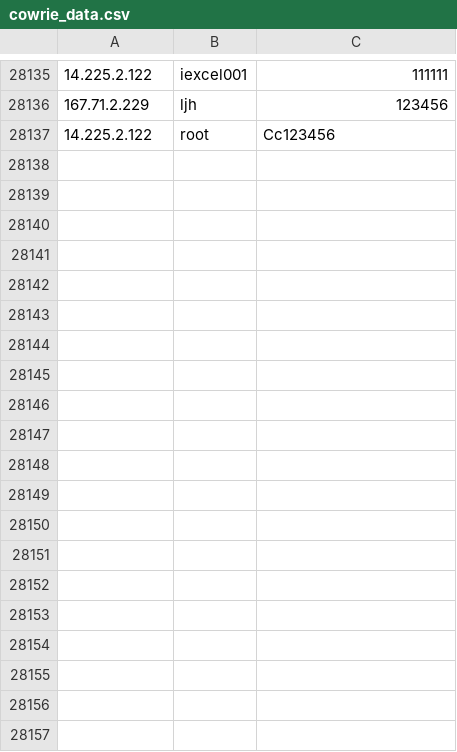
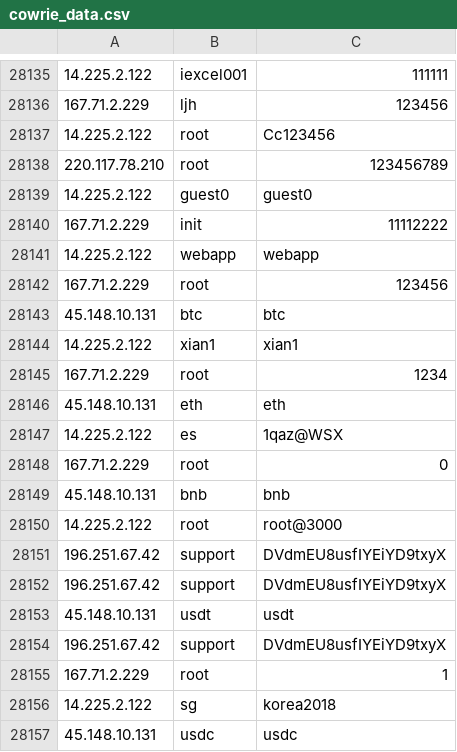
Before and after one commit to spydisec/honeypot-analyses, a CSV file: cowrie_data.csv, drawn as a sheet; only a part is shown, gaps mark what is left out; the diff covers the shown part only; the diff names each change by its address in the sheet, - before the commit and + after, or states it on an @@ line.

Commit message:
Auto-commit: 2025-03-26 11:00:02 (UTC)

```diff
--- a/cowrie_data.csv
+++ b/cowrie_data.csv
+row 28138: 220.117.78.210 | root | 123456789
+row 28139: 14.225.2.122 | guest0 | guest0
+row 28140: 167.71.2.229 | init | 11112222
+row 28141: 14.225.2.122 | webapp | webapp
+row 28142: 167.71.2.229 | root | 123456
+row 28143: 45.148.10.131 | btc | btc
+row 28144: 14.225.2.122 | xian1 | xian1
+row 28145: 167.71.2.229 | root | 1234
+row 28146: 45.148.10.131 | eth | eth
+row 28147: 14.225.2.122 | es | 1qaz@WSX
+row 28148: 167.71.2.229 | root | 0
+row 28149: 45.148.10.131 | bnb | bnb
+row 28150: 14.225.2.122 | root | root@3000
+row 28151: 196.251.67.42 | support | DVdmEU8usfIYEiYD9txyX
+row 28152: 196.251.67.42 | support | DVdmEU8usfIYEiYD9txyX
+row 28153: 45.148.10.131 | usdt | usdt
+row 28154: 196.251.67.42 | support | DVdmEU8usfIYEiYD9txyX
+row 28155: 167.71.2.229 | root | 1
+row 28156: 14.225.2.122 | sg | korea2018
+row 28157: 45.148.10.131 | usdc | usdc
```
Also changed, not shown: 12 added rows elsewhere in this file.
